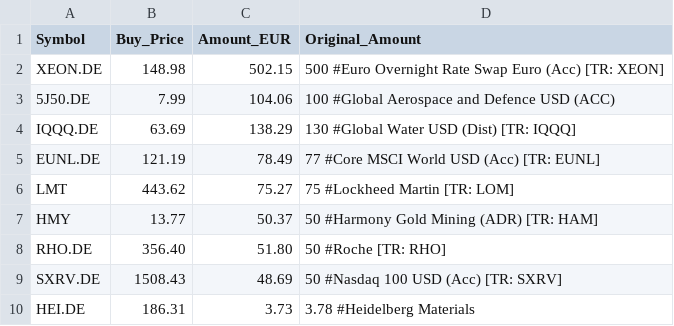
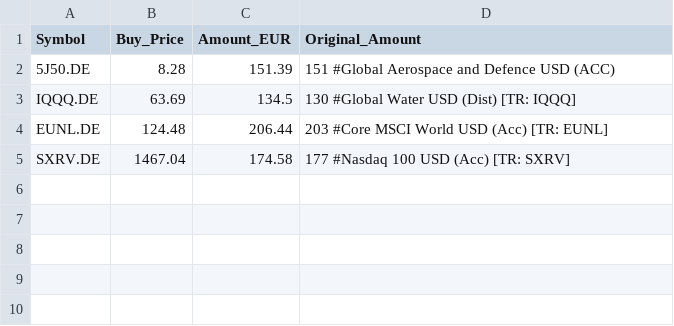
Before and after one commit to akmal523/quant, a CSV file: portfolio.csv, drawn as a sheet.

```diff
--- a/portfolio.csv
+++ b/portfolio.csv
@@ -1,10 +1,5 @@
 Symbol,Buy_Price,Amount_EUR,Original_Amount
-XEON.DE,148.98,502.15,500		#Euro Overnight Rate Swap Euro (Acc) [TR: XEON]
-5J50.DE,7.99,104.06,100			#Global Aerospace and Defence USD (ACC)
-IQQQ.DE,63.69,138.29,130		#Global Water USD (Dist) [TR: IQQQ]
-EUNL.DE,121.19,78.49,77			#Core MSCI World USD (Acc) [TR: EUNL]
-LMT,443.62,75.27,75			#Lockheed Martin [TR: LOM]
-HMY,13.77,50.37,50			#Harmony Gold Mining (ADR) [TR: HAM]
-RHO.DE,356.40,51.80,50			#Roche [TR: RHO]
-SXRV.DE,1508.43,48.69,50		#Nasdaq 100 USD (Acc) [TR: SXRV]
-HEI.DE,186.31,3.73,3.78			#Heidelberg Materials
+5J50.DE,8.28,151.39,151			#Global Aerospace and Defence USD (ACC)
+IQQQ.DE,63.69,134.5,130			#Global Water USD (Dist) [TR: IQQQ]
+EUNL.DE,124.48,206.44,203		#Core MSCI World USD (Acc) [TR: EUNL]
+SXRV.DE,1467.04,174.58,177		#Nasdaq 100 USD (Acc) [TR: SXRV]
```
Also changed, not shown: 20 other files.
